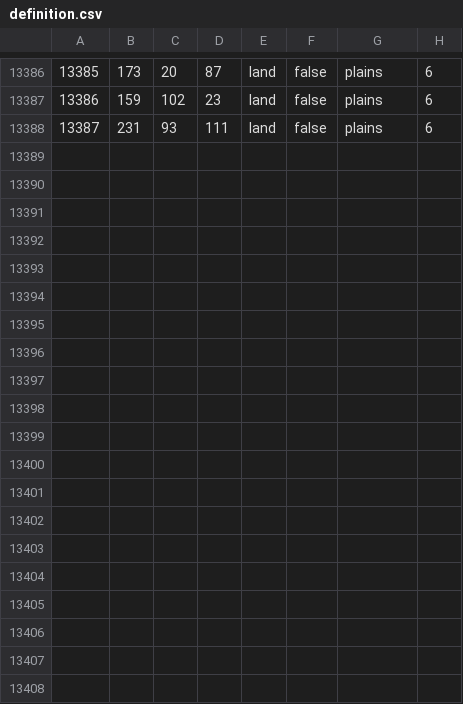
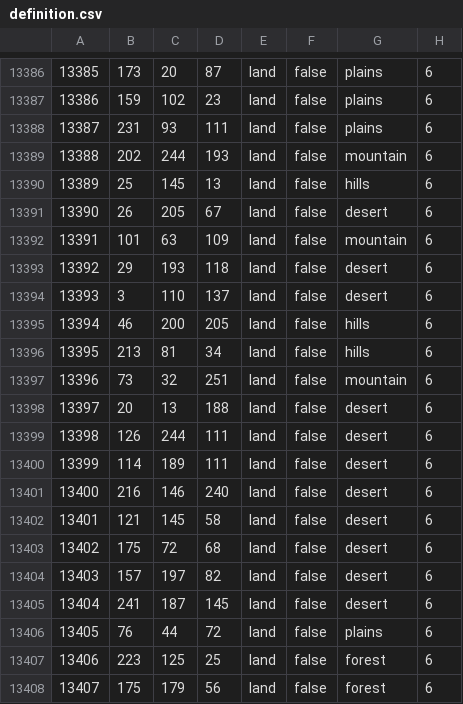
Before and after one commit to Spirit-Of-Defeat-MOD/sodtnw, a CSV file: map/definition.csv, drawn as a sheet; only a part is shown, gaps mark what is left out; the diff names each change by its address in the sheet, - before the commit and + after, or states it on an @@ line.

```diff
--- a/map/definition.csv
+++ b/map/definition.csv
+row 13389: 13388 | 202 | 244 | 193 | land | false | mountain | 6
+row 13390: 13389 | 25 | 145 | 13 | land | false | hills | 6
+row 13391: 13390 | 26 | 205 | 67 | land | false | desert | 6
+row 13392: 13391 | 101 | 63 | 109 | land | false | mountain | 6
+row 13393: 13392 | 29 | 193 | 118 | land | false | desert | 6
+row 13394: 13393 | 3 | 110 | 137 | land | false | desert | 6
+row 13395: 13394 | 46 | 200 | 205 | land | false | hills | 6
+row 13396: 13395 | 213 | 81 | 34 | land | false | hills | 6
+row 13397: 13396 | 73 | 32 | 251 | land | false | mountain | 6
+row 13398: 13397 | 20 | 13 | 188 | land | false | desert | 6
+row 13399: 13398 | 126 | 244 | 111 | land | false | desert | 6
+row 13400: 13399 | 114 | 189 | 111 | land | false | desert | 6
+row 13401: 13400 | 216 | 146 | 240 | land | false | desert | 6
+row 13402: 13401 | 121 | 145 | 58 | land | false | desert | 6
+row 13403: 13402 | 175 | 72 | 68 | land | false | desert | 6
+row 13404: 13403 | 157 | 197 | 82 | land | false | desert | 6
+row 13405: 13404 | 241 | 187 | 145 | land | false | desert | 6
+row 13406: 13405 | 76 | 44 | 72 | land | false | plains | 6
+row 13407: 13406 | 223 | 125 | 25 | land | false | forest | 6
+row 13408: 13407 | 175 | 179 | 56 | land | false | forest | 6
```
Also changed, not shown: map/adjacencies.csv, 26 other files.
